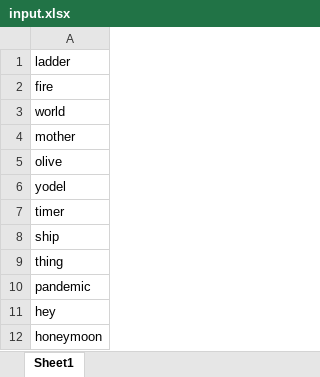
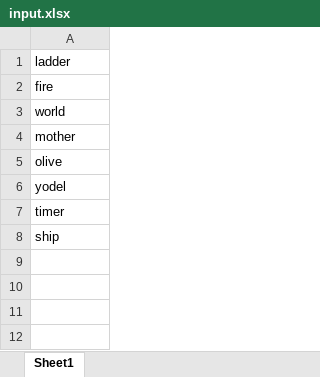
Before and after one commit to jacksonsilver/PhonemeTranslator, an Excel workbook: input.xlsx, sheet Sheet1, drawn as a sheet; values as stored, in another font and other column widths than the file's, no borders; the diff names each change by its address in the sheet, - before the commit and + after, or states it on an @@ line.

Commit message:
Update input.xlsx

```diff
--- a/input.xlsx (sheet Sheet1)
+++ b/input.xlsx (sheet Sheet1)
-row 9: thing
-row 10: pandemic
-row 11: hey
-row 12: honeymoon
```
